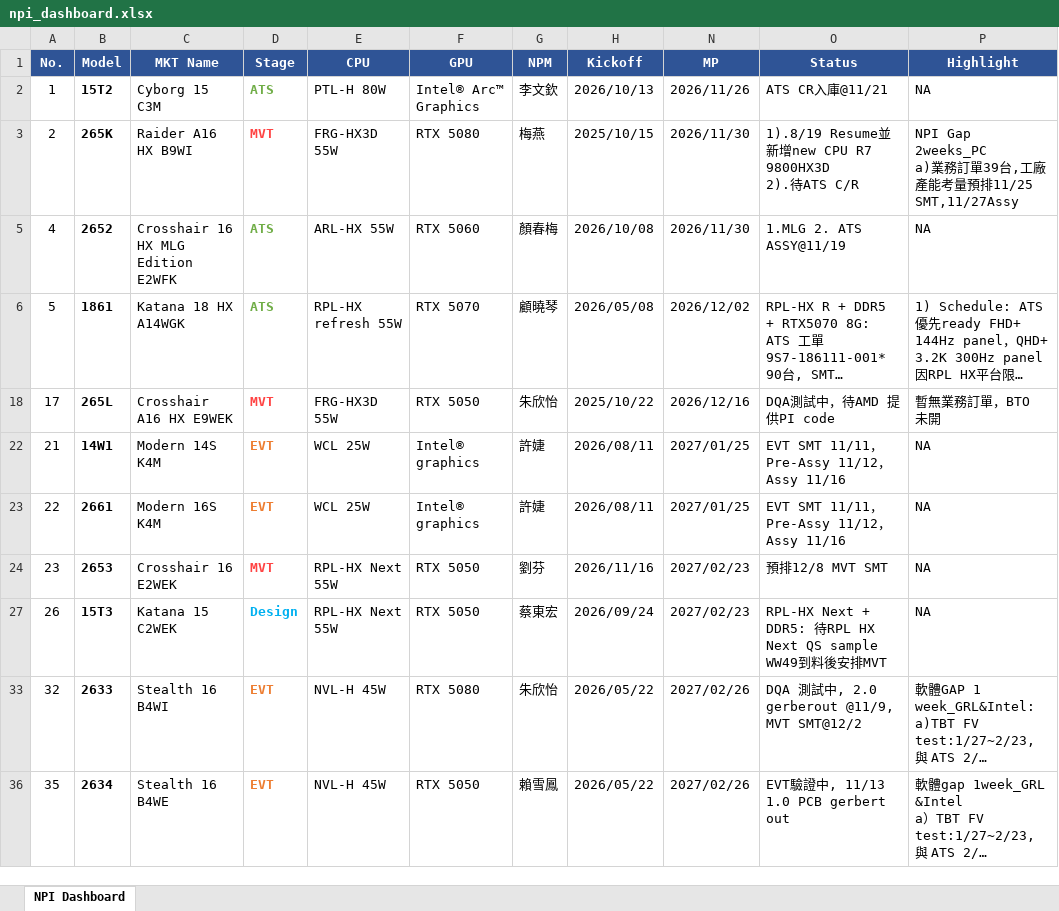
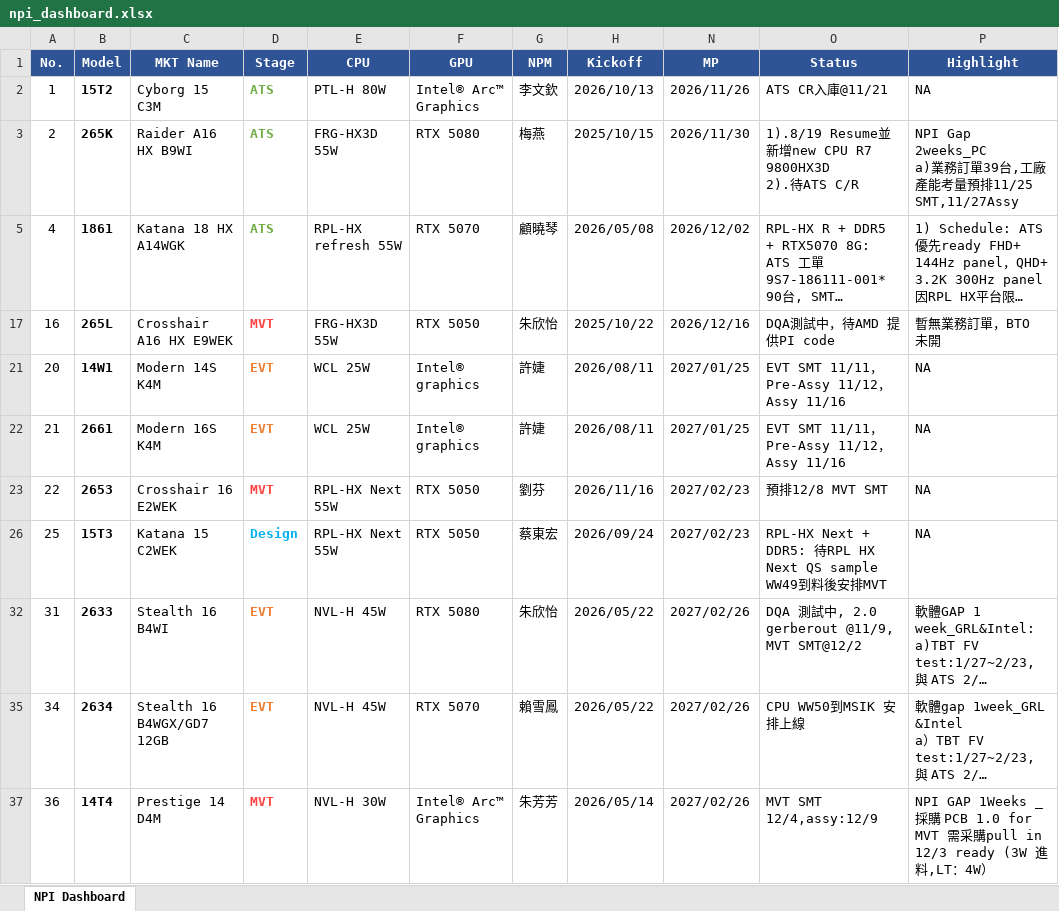
Before and after one commit to kabonka/npi-dashboard, an Excel workbook: npi_dashboard.xlsx, sheet NPI Dashboard, drawn as a sheet; only a part is shown; long unchanged cells end in …; values as stored, in another font and other column widths than the file's, no borders; removed rows and columns are numbered as before the commit, all else as after; the diff covers the shown part only; the diff names each change by its address in the sheet, - before the commit and + after, or states it on an @@ line.

Commit message:
Update NPI Dashboard 2026-11-26 08:12

```diff
--- a/npi_dashboard.xlsx (sheet NPI Dashboard)
+++ b/npi_dashboard.xlsx (sheet NPI Dashboard)
-D3 (Stage): MVT
+D3 (Stage): ATS
-D3 text colour: #FF4444
+D3 text colour: #70AD47
-row 5: 4 | 2652 | Crosshair 16 HX MLG Edition E2WFK | ATS | ARL-HX 55W | RTX 5060 | 顏春梅 | 2026/10/08 | 2026/11/30 | 1.MLG 2. ATS ASSY@11/19 | NA
-A5 (No.): 5
+A5 (No.): 4
-A17 (No.): 17
+A17 (No.): 16
+row 21: 20 | 14W1 | Modern 14S K4M | EVT | WCL 25W | Intel® graphics | 許婕 | 2026/08/11 | 2027/01/25 | EVT SMT 11/11，Pre-Assy 11/12，Assy 11/16 | NA
-B22 (Model): 14W1
+B22 (Model): 2661
-C22 (MKT Name): Modern 14S K4M
+C22 (MKT Name): Modern 16S K4M
-row 23: 22 | 2661 | Modern 16S K4M | EVT | WCL 25W | Intel® graphics | 許婕 | 2026/08/11 | 2027/01/25 | EVT SMT 11/11，Pre-Assy 11/12，Assy 11/16 | NA
-A23 (No.): 23
+A23 (No.): 22
-A26 (No.): 26
+A26 (No.): 25
-A32 (No.): 32
+A32 (No.): 31
-A35 (No.): 35
+A35 (No.): 34
-C35 (MKT Name): Stealth 16 B4WE
+C35 (MKT Name): Stealth 16 B4WGX/GD7 12GB
-F35 (GPU): RTX 5050
+F35 (GPU): RTX 5070
-O35 (Status): EVT驗證中, 11/13 1.0 PCB gerbert out
+O35 (Status): CPU WW50到MSIK 安排上線
+row 37: 36 | 14T4 | Prestige 14 D4M | MVT | NVL-H 30W | Intel® Arc™ Graphics | 朱芳芳 | 2026/05/14 | 2027/02/26 | MVT SMT 12/4,assy:12/9 | NPI GAP 1Weeks _ 採購 PCB 1.0 for MVT 需采購pull in 12/3 ready (3W 進料,LT：4W）
```
Also changed, not shown: 1 removed row and 22 edited cells elsewhere in this sheet, hidden cells, 6 other files.
